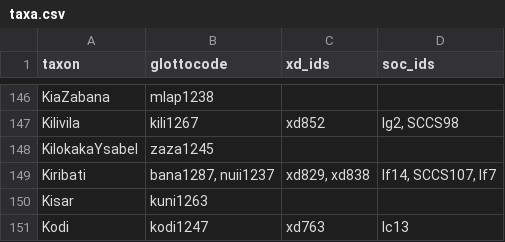
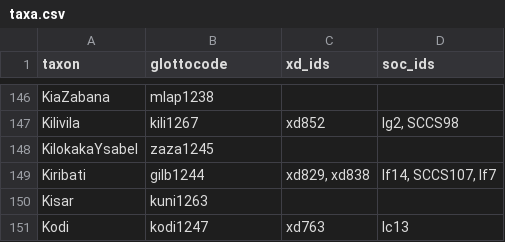
Before and after one commit to D-PLACE/dplace-data, a CSV file: phylogenies/gray_et_al2009/taxa.csv, drawn as a sheet; only a part is shown, gaps mark what is left out.

Commit message:
Update taxa.csv
Replaced "bana1287, nuii1237" with parent node gilb1244

```diff
--- a/phylogenies/gray_et_al2009/taxa.csv
+++ b/phylogenies/gray_et_al2009/taxa.csv
@@ -148,3 +148,3 @@ Kilivila,kili1267,xd852,"Ig2, SCCS98"
 KilokakaYsabel,zaza1245,,
-Kiribati,"bana1287, nuii1237","xd829, xd838","If14, SCCS107, If7"
+Kiribati,gilb1244,"xd829, xd838","If14, SCCS107, If7"
 Kisar,kuni1263,,
```
